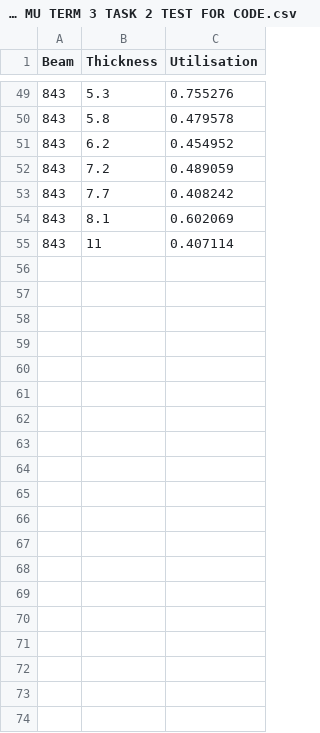
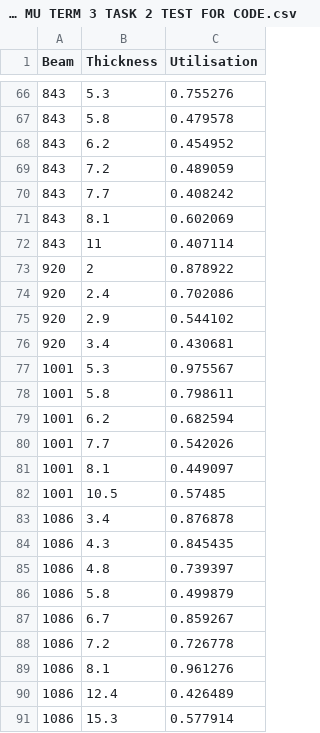
Before and after one commit to chiamxiuwen/term3project, a CSV file: DATA MU TERM 3 TASK 2 TEST FOR CODE.csv, drawn as a sheet; only a part is shown, gaps mark what is left out; the diff covers the shown part only.

Commit message:
Add files via upload

```diff
--- a/DATA MU TERM 3 TASK 2 TEST FOR CODE.csv
+++ b/DATA MU TERM 3 TASK 2 TEST FOR CODE.csv
@@ -55,0 +73,19 @@ Beam,Thickness,Utilisation,,,,,,,
+920,2,0.878922,,,,,,,,,
+920,2.4,0.702086,,,,,,,,,
+920,2.9,0.544102,,,,,,,,,
+920,3.4,0.430681,,,,,,,,,
+1001,5.3,0.975567,,,,,,,,,
+1001,5.8,0.798611,,,,,,,,,
+1001,6.2,0.682594,,,,,,,,,
+1001,7.7,0.542026,,,,,,,,,
+1001,8.1,0.449097,,,,,,,,,
+1001,10.5,0.57485,,,,,,,,,
+1086,3.4,0.876878,,,,,,,,,
+1086,4.3,0.845435,,,,,,,,,
+1086,4.8,0.739397,,,,,,,,,
+1086,5.8,0.499879,,,,,,,,,
+1086,6.7,0.859267,,,,,,,,,
+1086,7.2,0.726778,,,,,,,,,
+1086,8.1,0.961276,,,,,,,,,
+1086,12.4,0.426489,,,,,,,,,
+1086,15.3,0.577914,,,,,,,,,
```
Also changed, not shown: 36 added rows elsewhere in this file.
